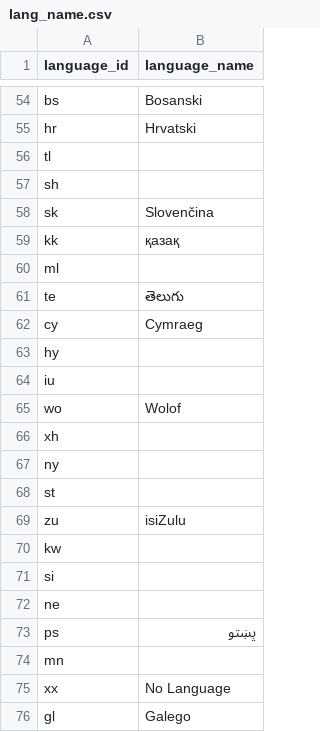
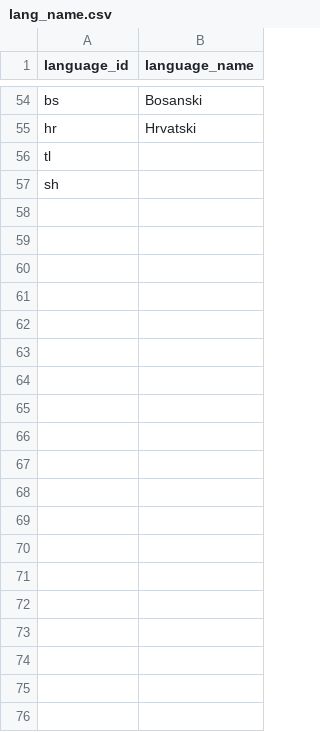
Before and after one commit to jessicaanhdao/TMDBApp, a CSV file: csv_tools/lang_name.csv, drawn as a sheet; only a part is shown, gaps mark what is left out; the diff covers the shown part only; the diff names each change by its address in the sheet, - before the commit and + after, or states it on an @@ line.

```diff
--- a/csv_tools/lang_name.csv
+++ b/csv_tools/lang_name.csv
-row 58: sk | Slovenčina
-row 59: kk | қазақ
-row 60: ml
-row 61: te | తెలుగు
-row 62: cy | Cymraeg
-row 63: hy
-row 64: iu
-row 65: wo | Wolof
-row 66: xh
-row 67: ny
-row 68: st
-row 69: zu | isiZulu
-row 70: kw
-row 71: si
-row 72: ne
-row 73: ps | پښتو
-row 74: mn
-row 75: xx | No Language
-row 76: gl | Galego
```
Also changed, not shown: 12 removed rows elsewhere in this file, csv_tools/country_name.csv, csv_tools/genres_name.csv, 37 other files.
